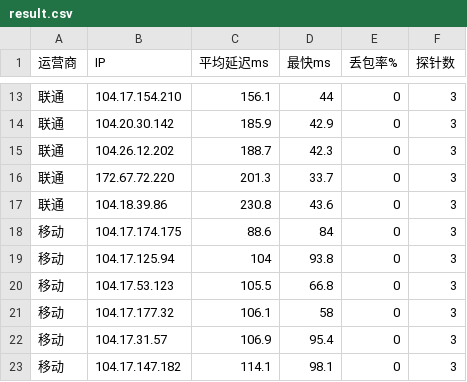
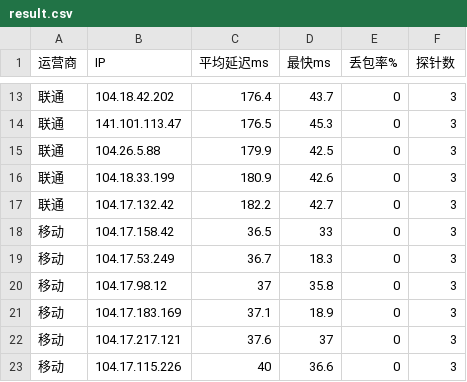
Before and after one commit to K775KK/cfopt, a CSV file: result.csv, drawn as a sheet; only a part is shown, gaps mark what is left out; the diff covers the shown part only.

```diff
--- a/result.csv
+++ b/result.csv
@@ -13,11 +13,11 @@
-联通,104.17.154.210,156.1,44,0,3
-联通,104.20.30.142,185.9,42.9,0,3
-联通,104.26.12.202,188.7,42.3,0,3
-联通,172.67.72.220,201.3,33.7,0,3
-联通,104.18.39.86,230.8,43.6,0,3
-移动,104.17.174.175,88.6,84,0,3
-移动,104.17.125.94,104,93.8,0,3
-移动,104.17.53.123,105.5,66.8,0,3
-移动,104.17.177.32,106.1,58,0,3
-移动,104.17.31.57,106.9,95.4,0,3
-移动,104.17.147.182,114.1,98.1,0,3
+联通,104.18.42.202,176.4,43.7,0,3
+联通,141.101.113.47,176.5,45.3,0,3
+联通,104.26.5.88,179.9,42.5,0,3
+联通,104.18.33.199,180.9,42.6,0,3
+联通,104.17.132.42,182.2,42.7,0,3
+移动,104.17.158.42,36.5,33,0,3
+移动,104.17.53.249,36.7,18.3,0,3
+移动,104.17.98.12,37,35.8,0,3
+移动,104.17.183.169,37.1,18.9,0,3
+移动,104.17.217.121,37.6,37,0,3
+移动,104.17.115.226,40,36.6,0,3
```
Also changed, not shown: 1 added row, 1 removed row and 36 edited cells elsewhere in this file, 1 other file.
